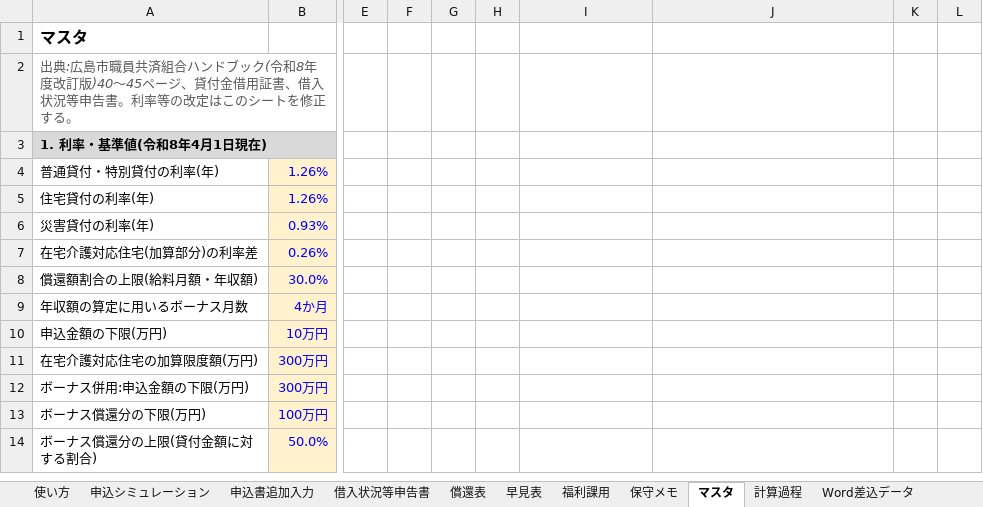
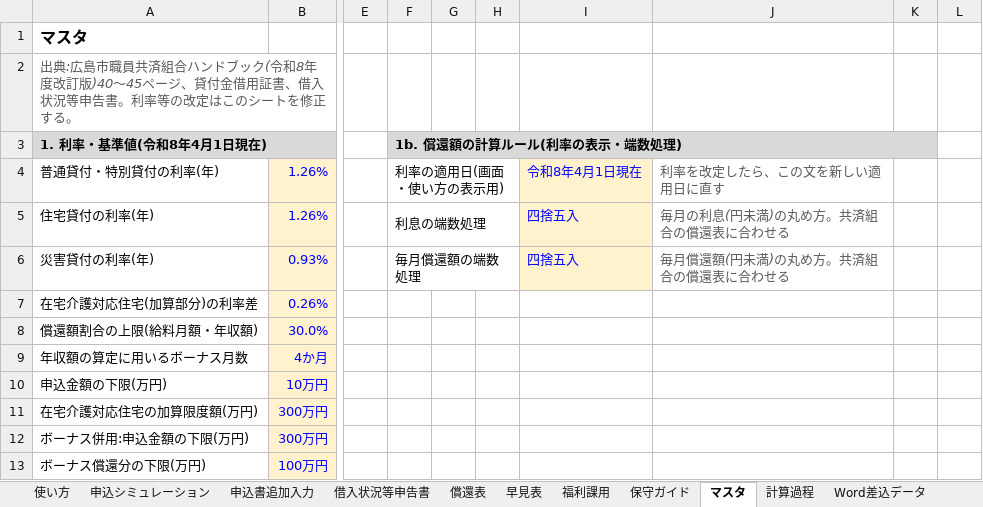
Before and after one commit to iidodo-com/iidodo, an Excel workbook: 貸付申込シミュレーター.xlsm, sheet マスタ, drawn as a sheet; only a part is shown, gaps mark what is left out; the shorter side is filled out with more unchanged rows; values as stored, in another font and other column widths than the file's, no borders; the diff names each change by its address in the sheet, - before the commit and + after, or states it on an @@ line.

```diff
--- a/貸付申込シミュレーター.xlsm (sheet マスタ)
+++ b/貸付申込シミュレーター.xlsm (sheet マスタ)
-sheet tab: 保守メモ
+sheet tab: 保守ガイド
-F3: (empty)
+F3: 1b. 償還額の計算ルール(利率の表示・端数処理)
-F3:K3 fill: none
+F3:K3 fill: #D9D9D9
+F3:K3 merged
-F4: (empty)
+F4: 利率の適用日(画面・使い方の表示用)
+F4:H4 merged
-I4: (empty)
+I4: 令和8年4月1日現在
-I4:I6 fill: none
+I4:I6 fill: #FFF2CC
-J4: (empty)
+J4: 利率を改定したら、この文を新しい適用日に直す
-F5: (empty)
+F5: 利息の端数処理
+F5:H5 merged
-I5:I6: (empty)
+I5:I6: 四捨五入
-J5: (empty)
+J5: 毎月の利息(円未満)の丸め方。共済組合の償還表に合わせる
-F6: (empty)
+F6: 毎月償還額の端数処理
+F6:H6 merged
-J6: (empty)
+J6: 毎月償還額(円未満)の丸め方。共済組合の償還表に合わせる
```
Also changed, not shown: sheet 保守ガイド, sheet 償還表, sheet 計算過程, sheet 使い方, formulas that keep their value.
